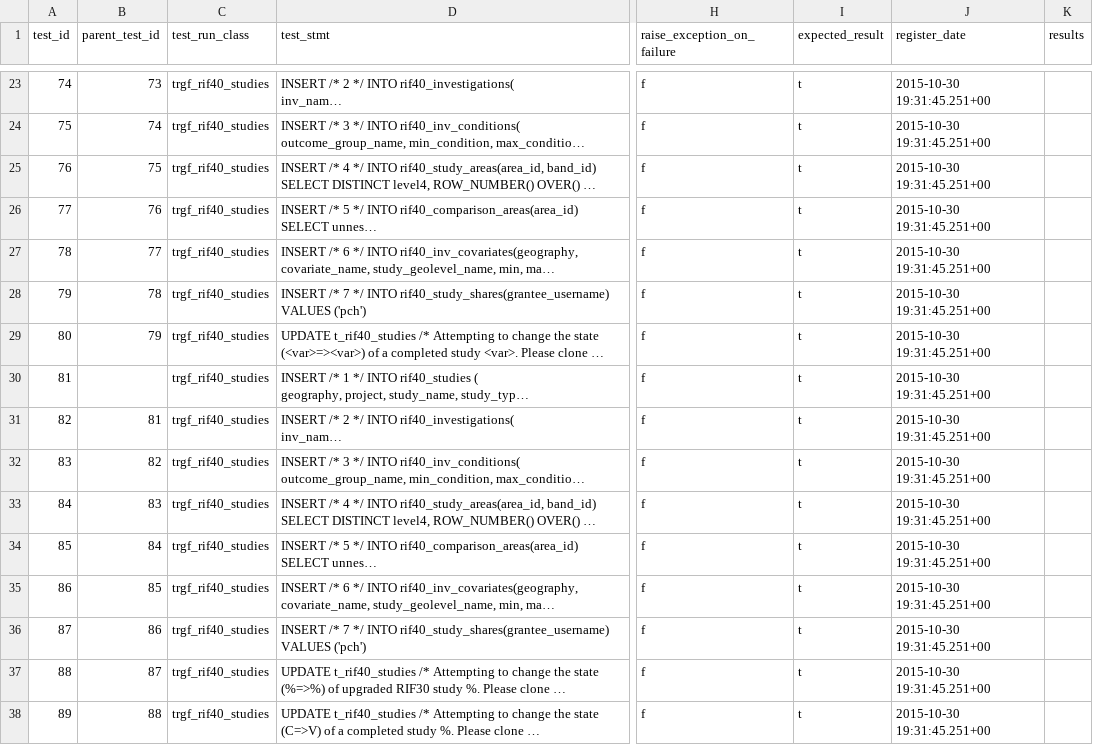
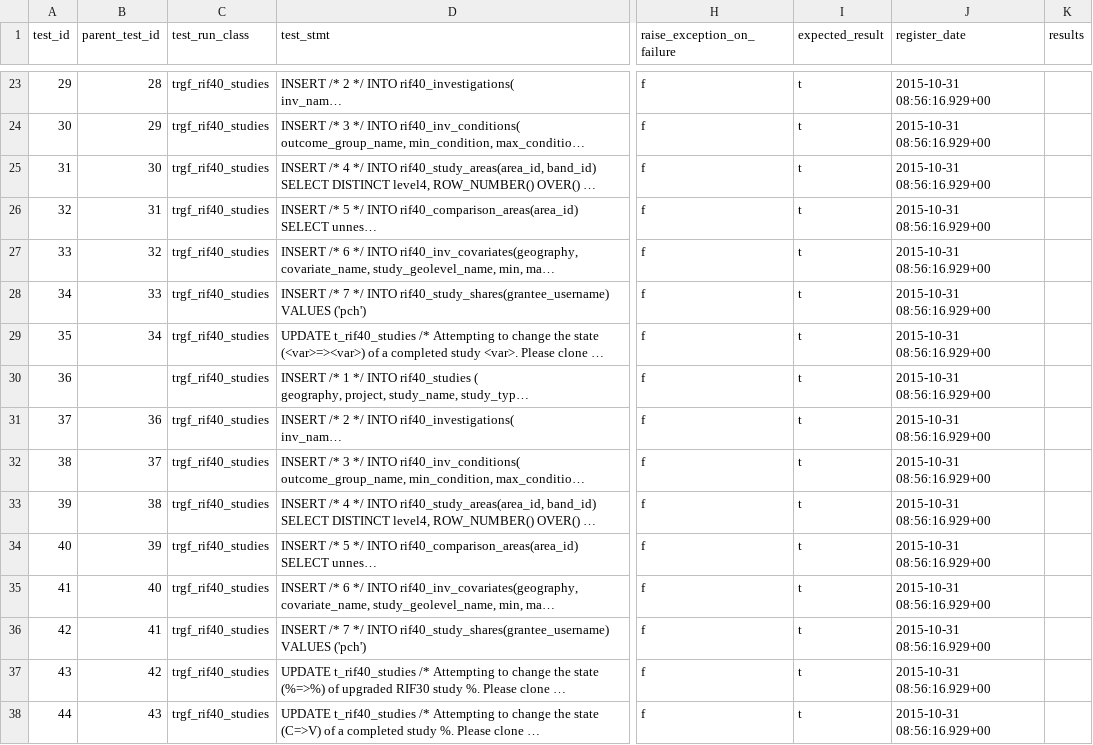
Before and after one commit to smallAreaHealthStatisticsUnit/rapidInquiryFacility, a CSV file: rifDatabase/TestHarness/rif40_test_harness.csv, drawn as a sheet; only a part is shown, gaps mark what is left out; long unchanged cells end in …; the diff covers the shown part only; the diff names each change by its address in the sheet, - before the commit and + after, or states it on an @@ line.

```diff
--- a/rifDatabase/TestHarness/rif40_test_harness.csv
+++ b/rifDatabase/TestHarness/rif40_test_harness.csv
-A23 (test_id): 74
+A23 (test_id): 29
-B23 (parent_test_id): 73
+B23 (parent_test_id): 28
-J23:J38 (register_date): 2015-10-30 19:31:45.251+00
+J23:J38 (register_date): 2015-10-31 08:56:16.929+00
-A24 (test_id): 75
+A24 (test_id): 30
-B24 (parent_test_id): 74
+B24 (parent_test_id): 29
-A25 (test_id): 76
+A25 (test_id): 31
-B25 (parent_test_id): 75
+B25 (parent_test_id): 30
-A26 (test_id): 77
+A26 (test_id): 32
-B26 (parent_test_id): 76
+B26 (parent_test_id): 31
-A27 (test_id): 78
+A27 (test_id): 33
-B27 (parent_test_id): 77
+B27 (parent_test_id): 32
-A28 (test_id): 79
+A28 (test_id): 34
-B28 (parent_test_id): 78
+B28 (parent_test_id): 33
-A29 (test_id): 80
+A29 (test_id): 35
-B29 (parent_test_id): 79
+B29 (parent_test_id): 34
-A30 (test_id): 81
+A30 (test_id): 36
-A31 (test_id): 82
+A31 (test_id): 37
-B31 (parent_test_id): 81
+B31 (parent_test_id): 36
-A32 (test_id): 83
+A32 (test_id): 38
-B32 (parent_test_id): 82
+B32 (parent_test_id): 37
-A33 (test_id): 84
+A33 (test_id): 39
-B33 (parent_test_id): 83
+B33 (parent_test_id): 38
-A34 (test_id): 85
+A34 (test_id): 40
-B34 (parent_test_id): 84
+B34 (parent_test_id): 39
-A35 (test_id): 86
+A35 (test_id): 41
-B35 (parent_test_id): 85
+B35 (parent_test_id): 40
-A36 (test_id): 87
+A36 (test_id): 42
-B36 (parent_test_id): 86
+B36 (parent_test_id): 41
-A37 (test_id): 88
+A37 (test_id): 43
-B37 (parent_test_id): 87
+B37 (parent_test_id): 42
-A38 (test_id): 89
+A38 (test_id): 44
-B38 (parent_test_id): 88
+B38 (parent_test_id): 43
```
Also changed, not shown: 62 edited cells elsewhere in this file, 2 other files.
